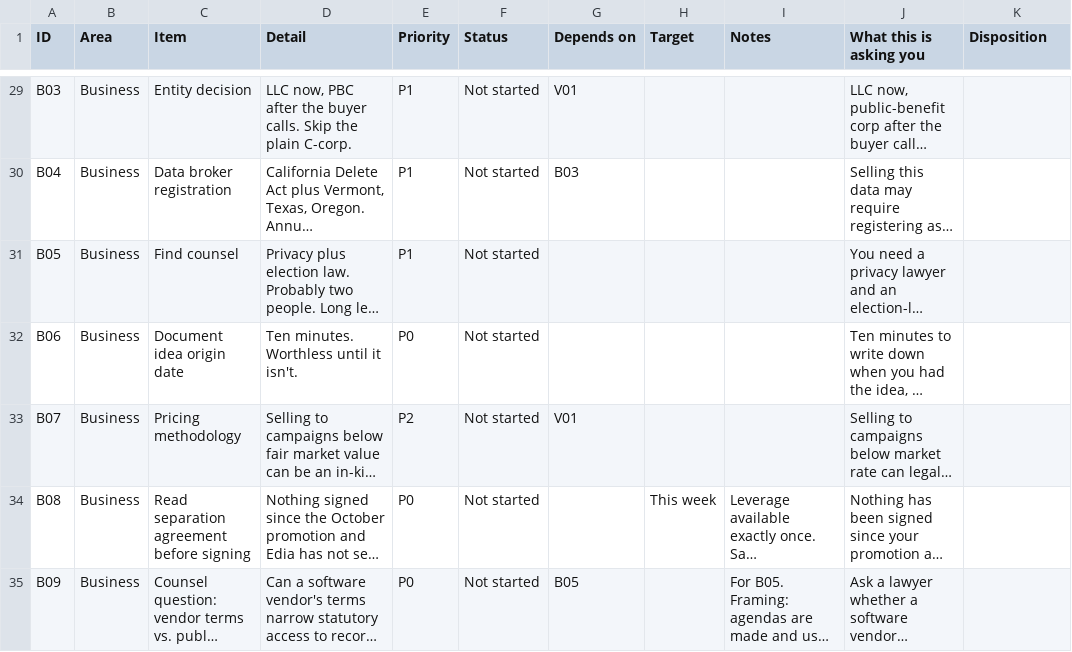
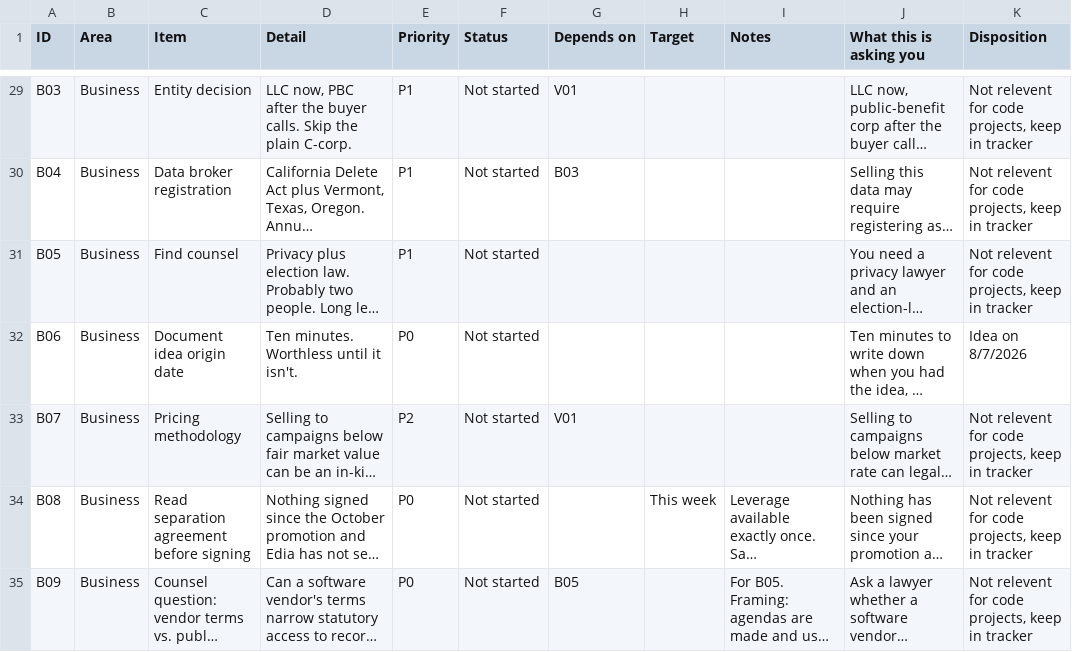
Before and after one commit to SeanJ22/meanwhile, a CSV file: docs/deferred.csv, drawn as a sheet; only a part is shown, gaps mark what is left out; long unchanged cells end in …; the diff covers the shown part only; the diff names each change by its address in the sheet, - before the commit and + after, or states it on an @@ line.

```diff
--- a/docs/deferred.csv
+++ b/docs/deferred.csv
-K29:K31 (Disposition): (empty)
+K29:K31 (Disposition): Not relevent for code projects, keep in tracker
-K32 (Disposition): (empty)
+K32 (Disposition): Idea on 8/7/2026
-K33:K35 (Disposition): (empty)
+K33:K35 (Disposition): Not relevent for code projects, keep in tracker
```
Also changed, not shown: 111 edited cells elsewhere in this file, 1 other file.
